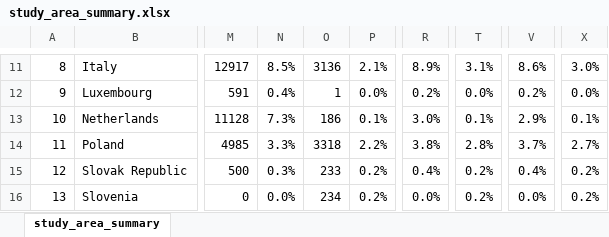
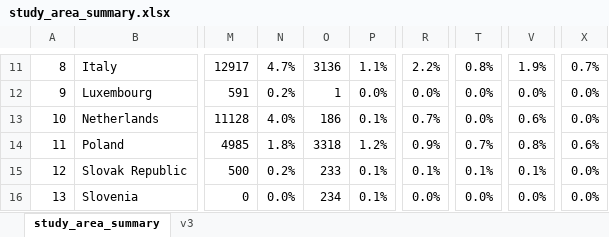
Before and after one commit to creds2/LDT, an Excel workbook: data/study_area_summary.xlsx, sheet study_area_summary, drawn as a sheet; only a part is shown, gaps mark what is left out; values as stored, in another font and other column widths than the file's, no borders; the diff covers the shown part only; the diff names each change by its address in the sheet, - before the commit and + after, or states it on an @@ line.

Commit message:
summary_data

```diff
--- a/data/study_area_summary.xlsx (sheet study_area_summary)
+++ b/data/study_area_summary.xlsx (sheet study_area_summary)
+sheet tab: v3
-N11: 8.5%
+N11: 4.7%
-P11: 2.1%
+P11: 1.1%
-R11: 8.9%
+R11: 2.2%
-T11: 3.1%
+T11: 0.8%
-V11: 8.6%
+V11: 1.9%
-X11: 3.0%
+X11: 0.7%
-N12: 0.4%
+N12: 0.2%
-R12: 0.2%
+R12: 0.0%
-V12: 0.2%
+V12: 0.0%
-N13: 7.3%
+N13: 4.0%
-R13: 3.0%
+R13: 0.7%
-T13: 0.1%
+T13: 0.0%
-V13: 2.9%
+V13: 0.6%
-X13: 0.1%
+X13: 0.0%
-N14: 3.3%
+N14: 1.8%
-P14: 2.2%
+P14: 1.2%
-R14: 3.8%
+R14: 0.9%
-T14: 2.8%
+T14: 0.7%
-V14: 3.7%
+V14: 0.8%
-X14: 2.7%
+X14: 0.6%
-N15: 0.3%
+N15: 0.2%
-P15:P16: 0.2%
+P15:P16: 0.1%
-R15: 0.4%
+R15: 0.1%
-T15: 0.2%
+T15: 0.1%
-V15: 0.4%
+V15: 0.1%
-X15:X16: 0.2%
+X15:X16: 0.0%
-T16: 0.2%
+T16: 0.0%
```
Also changed, not shown: 4 added rows, 7 removed rows and 270 edited cells elsewhere in this sheet, 3 other files.
